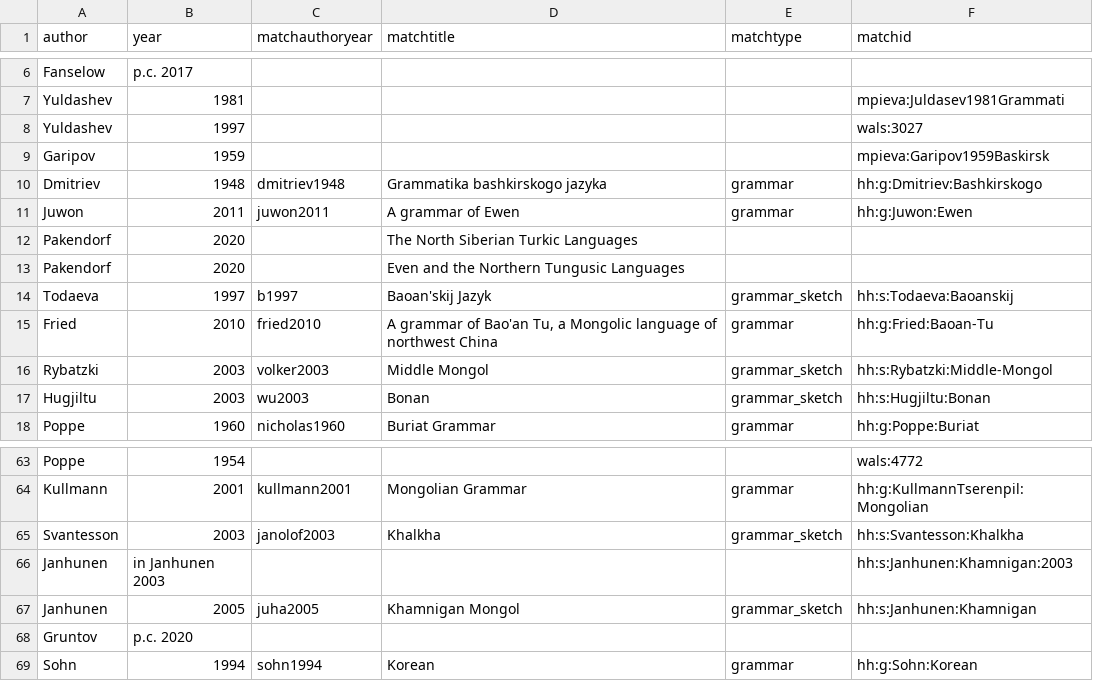
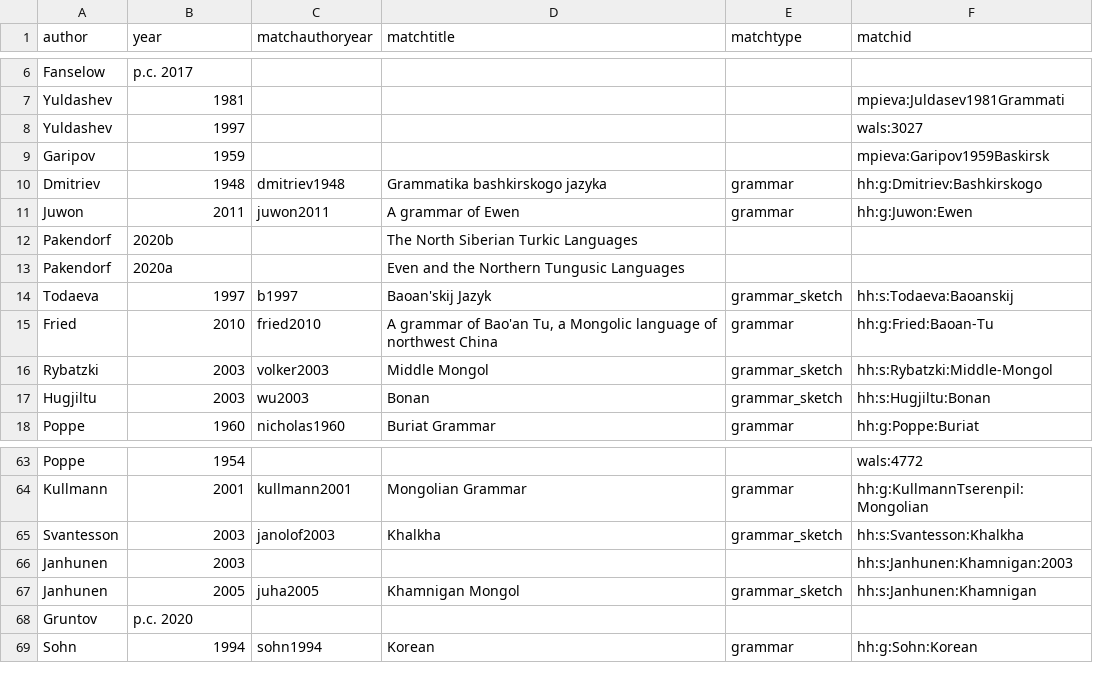
Before and after one commit to cldf-datasets/hueblerstability, a CSV file: etc/sources.csv, drawn as a sheet; only a part is shown, gaps mark what is left out.

Commit message:
revise sources

```diff
--- a/etc/sources.csv
+++ b/etc/sources.csv
@@ -11,4 +11,4 @@ Dmitriev,1948,dmitriev1948,Grammatika bashkirskogo jazyka,grammar,hh:g:Dmitriev:
 Juwon,2011,juwon2011,A grammar of Ewen,grammar,hh:g:Juwon:Ewen
-Pakendorf,2020,,The North Siberian Turkic Languages,,
-Pakendorf,2020,,Even and the Northern Tungusic Languages,,
+Pakendorf,2020b,,The North Siberian Turkic Languages,,
+Pakendorf,2020a,,Even and the Northern Tungusic Languages,,
 Todaeva,1997,b1997,Baoan'skij Jazyk,grammar_sketch,hh:s:Todaeva:Baoanskij
@@ -65,3 +65,3 @@ Kullmann,2001,kullmann2001,Mongolian Grammar,grammar,hh:g:KullmannTserenpil:Mong
 Svantesson,2003,janolof2003,Khalkha,grammar_sketch,hh:s:Svantesson:Khalkha
-Janhunen,in Janhunen 2003,,,,hh:s:Janhunen:Khamnigan:2003
+Janhunen,2003,,,,hh:s:Janhunen:Khamnigan:2003
 Janhunen,2005,juha2005,Khamnigan Mongol,grammar_sketch,hh:s:Janhunen:Khamnigan
```
Also changed, not shown: etc/examples.csv, raw/Dolgan [dolg1241].tsv, 10 other files.
